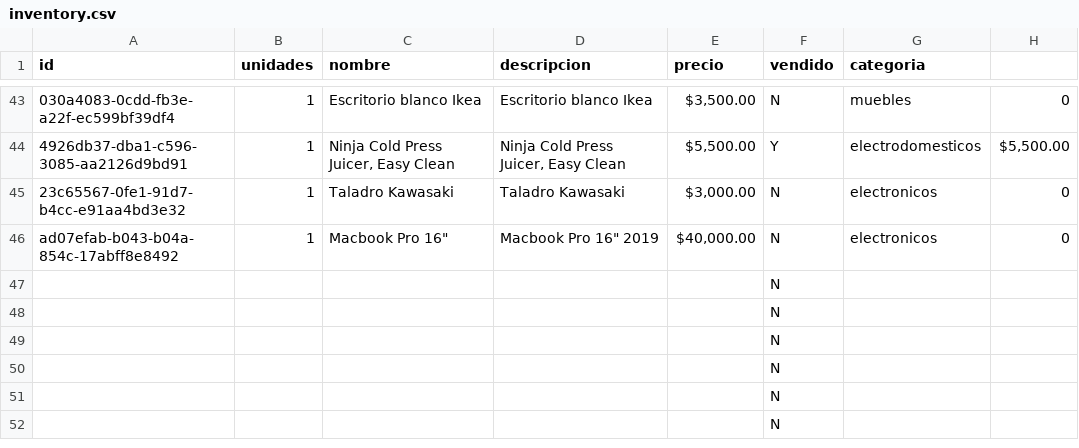
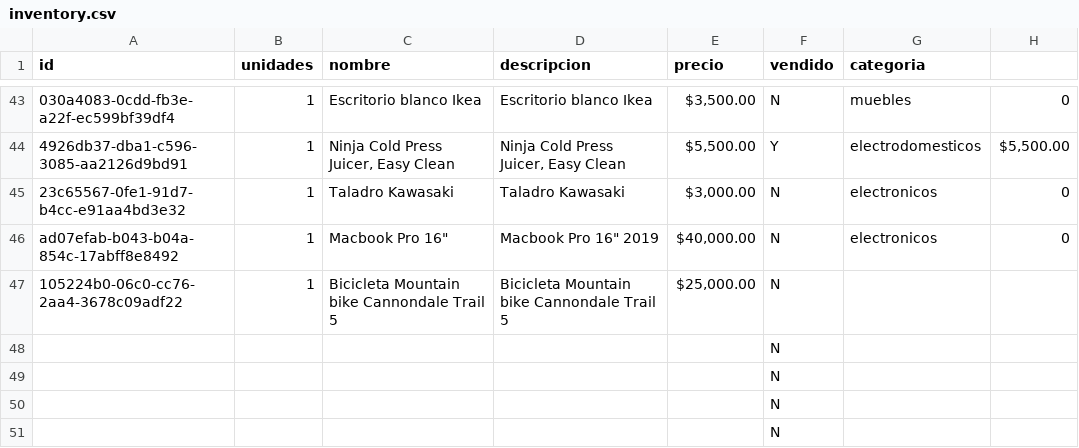
Before and after one commit to xheuz/store, a CSV file: src/data/inventory.csv, drawn as a sheet; only a part is shown, gaps mark what is left out; the shorter side is filled out with more unchanged rows; removed rows and columns are numbered as before the commit, all else as after; the diff names each change by its address in the sheet, - before the commit and + after, or states it on an @@ line.

Commit message:
updated inventory

```diff
--- a/src/data/inventory.csv
+++ b/src/data/inventory.csv
-row 47:  |  |  |  |  | N
+row 47: 105224b0-06c0-cc76-2aa4-3678c09adf22 | 1 | Bicicleta Mountain bike Cannondale Trail 5 | Bicicleta Mountain bike Cannondale Trail 5 | $25,000.00 | N
```
Also changed, not shown: 1 other file.
